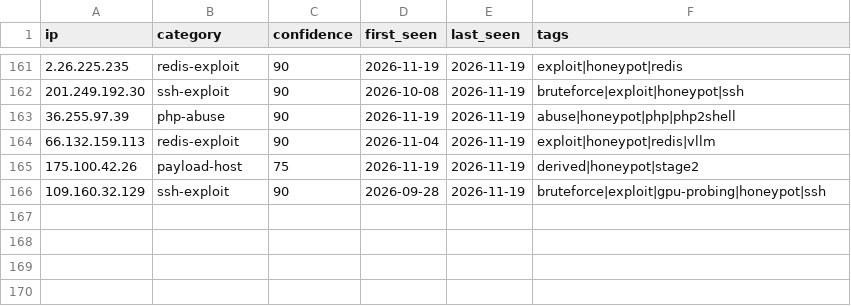
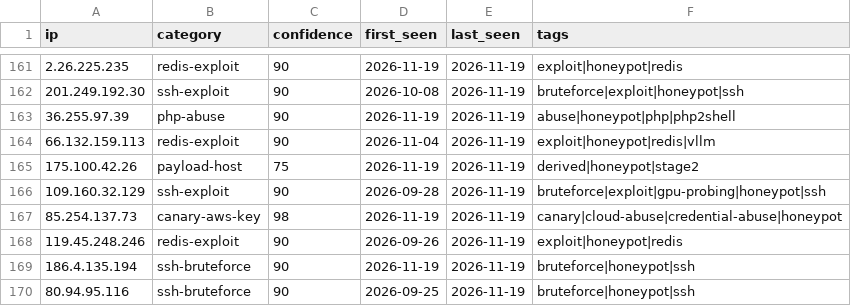
Before and after one commit to Zikmadol/trapline-ioc, a CSV file: daily/2026-11-19.csv, drawn as a sheet; only a part is shown, gaps mark what is left out; the diff names each change by its address in the sheet, - before the commit and + after, or states it on an @@ line.

```diff
--- a/daily/2026-11-19.csv
+++ b/daily/2026-11-19.csv
+row 167: 85.254.137.73 | canary-aws-key | 98 | 2026-11-19 | 2026-11-19 | canary|cloud-abuse|credential-abuse|honeypot
+row 168: 119.45.248.246 | redis-exploit | 90 | 2026-09-26 | 2026-11-19 | exploit|honeypot|redis
+row 169: 186.4.135.194 | ssh-bruteforce | 90 | 2026-11-19 | 2026-11-19 | bruteforce|honeypot|ssh
+row 170: 80.94.95.116 | ssh-bruteforce | 90 | 2026-09-25 | 2026-11-19 | bruteforce|honeypot|ssh
```
Also changed, not shown: feeds/ai-infra.csv, feeds/all-observed.csv, 14 other files.
